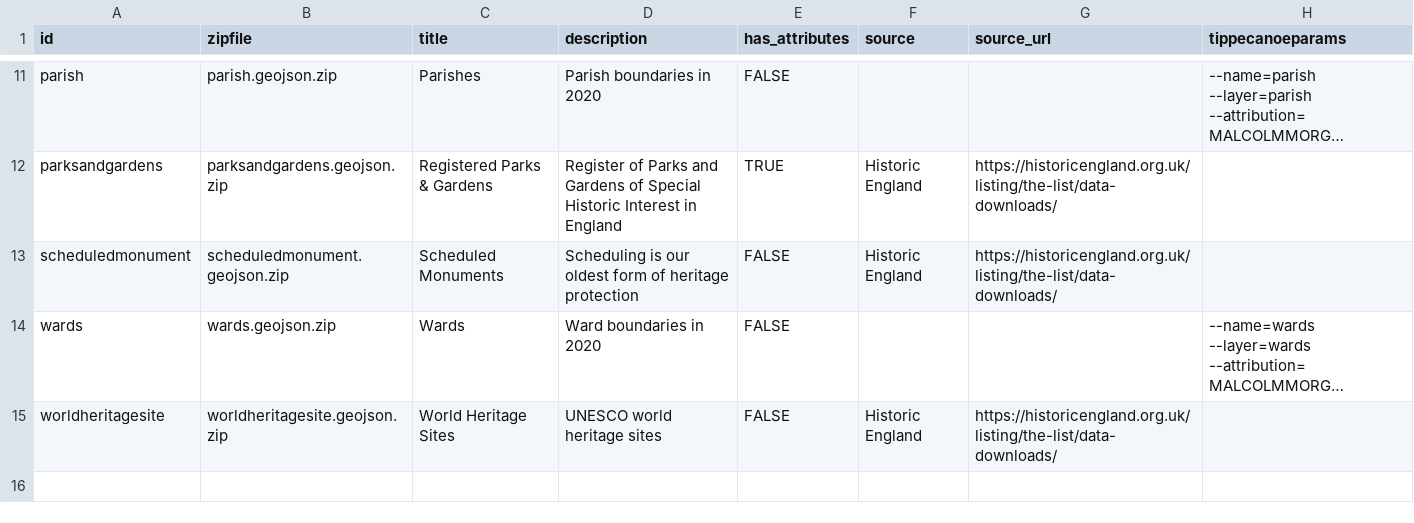
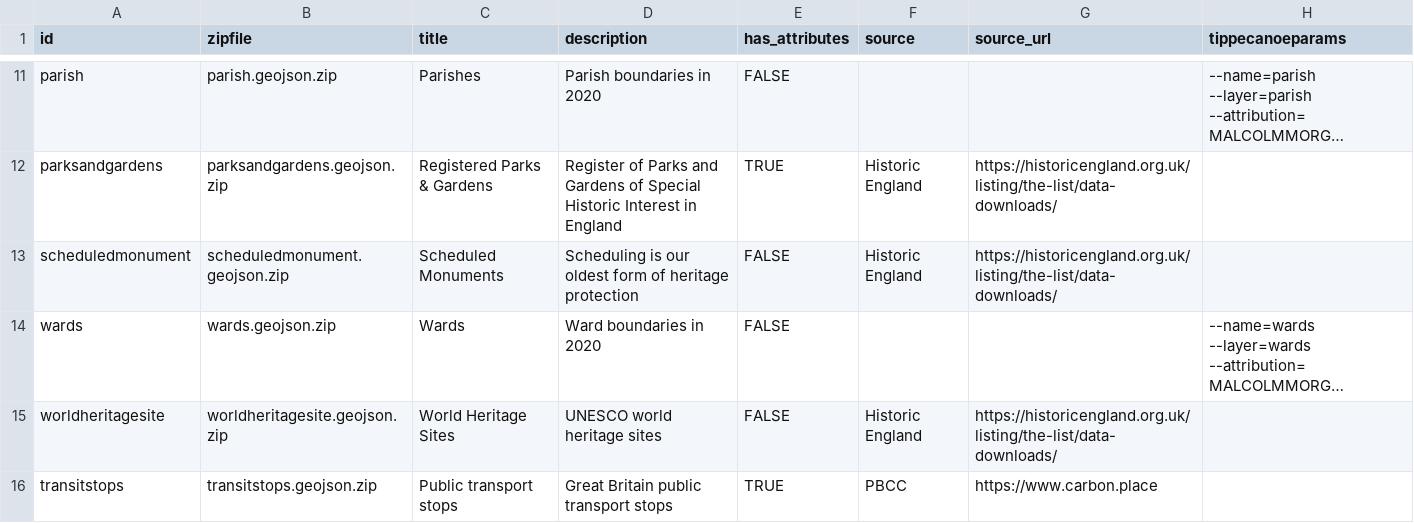
Before and after one commit to SDCA-tool/sdca-data, a CSV file: datasets.csv, drawn as a sheet; only a part is shown, gaps mark what is left out; long unchanged cells end in …; the diff names each change by its address in the sheet, - before the commit and + after, or states it on an @@ line.

Commit message:
Add transit stops

```diff
--- a/datasets.csv
+++ b/datasets.csv
+row 16: transitstops | transitstops.geojson.zip | Public transport stops | Great Britain public transport stops | TRUE | PBCC | https://www.carbon.place
```
